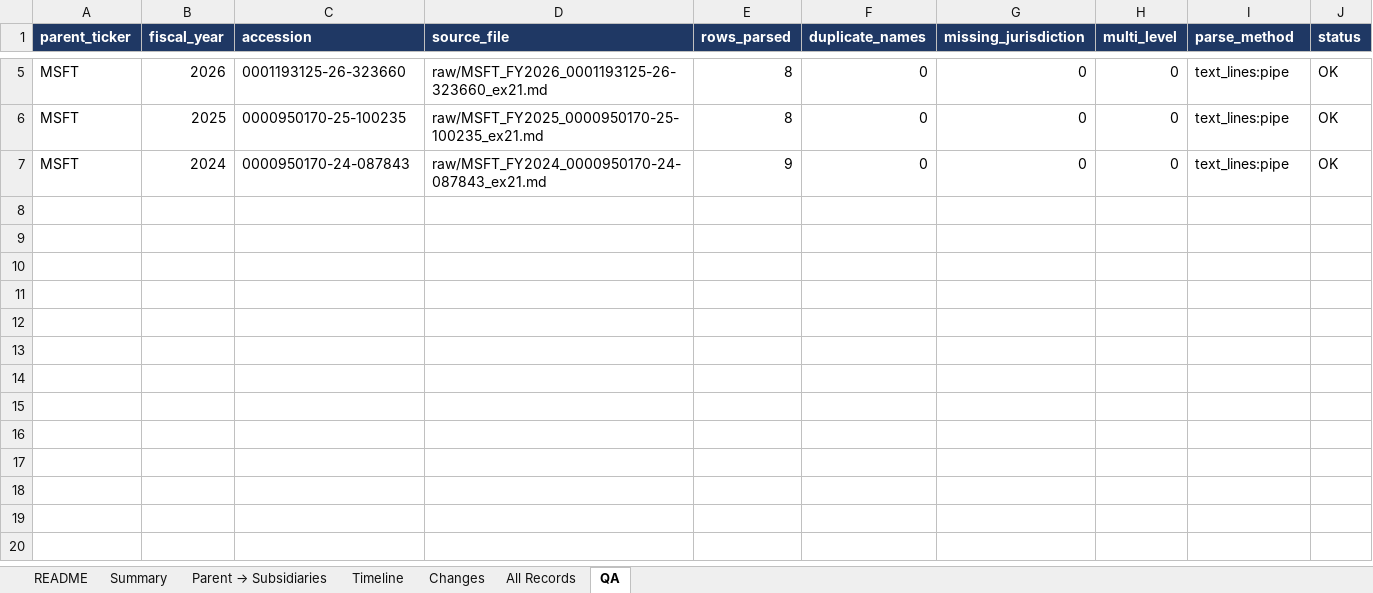
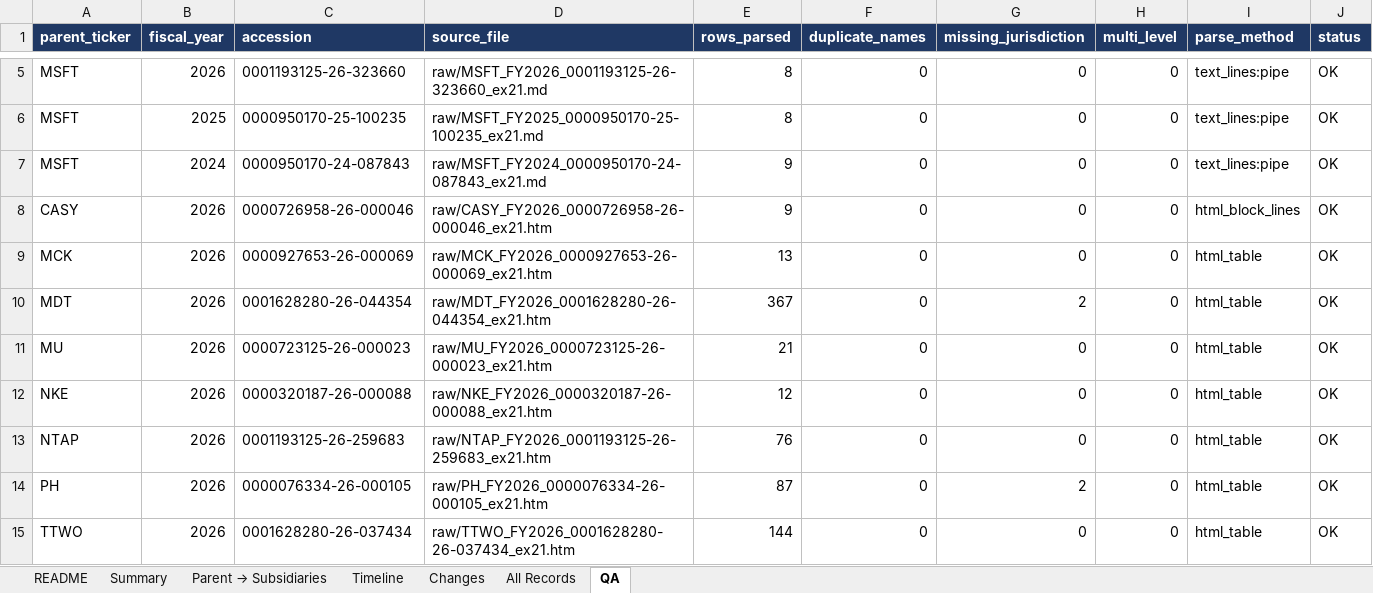
Before and after one commit to ZiyiClaudiaWang/KPMG-GraphRAG, an Excel workbook: ex21_pipeline/output/parent_subsidiary_report.xlsx, sheet QA, drawn as a sheet; only a part is shown, gaps mark what is left out; values as stored, in another font and other column widths than the file's, no borders; charts and pictures not drawn; the diff names each change by its address in the sheet, - before the commit and + after, or states it on an @@ line.

```diff
--- a/ex21_pipeline/output/parent_subsidiary_report.xlsx (sheet QA)
+++ b/ex21_pipeline/output/parent_subsidiary_report.xlsx (sheet QA)
+row 8: CASY | 2026 | 0000726958-26-000046 | raw/CASY_FY2026_0000726958-26-000046_ex21.htm | 9 | 0 | 0 | 0 | html_block_lines | OK
+row 9: MCK | 2026 | 0000927653-26-000069 | raw/MCK_FY2026_0000927653-26-000069_ex21.htm | 13 | 0 | 0 | 0 | html_table | OK
+row 10: MDT | 2026 | 0001628280-26-044354 | raw/MDT_FY2026_0001628280-26-044354_ex21.htm | 367 | 0 | 2 | 0 | html_table | OK
+row 11: MU | 2026 | 0000723125-26-000023 | raw/MU_FY2026_0000723125-26-000023_ex21.htm | 21 | 0 | 0 | 0 | html_table | OK
+row 12: NKE | 2026 | 0000320187-26-000088 | raw/NKE_FY2026_0000320187-26-000088_ex21.htm | 12 | 0 | 0 | 0 | html_table | OK
+row 13: NTAP | 2026 | 0001193125-26-259683 | raw/NTAP_FY2026_0001193125-26-259683_ex21.htm | 76 | 0 | 0 | 0 | html_table | OK
+row 14: PH | 2026 | 0000076334-26-000105 | raw/PH_FY2026_0000076334-26-000105_ex21.htm | 87 | 0 | 2 | 0 | html_table | OK
+row 15: TTWO | 2026 | 0001628280-26-037434 | raw/TTWO_FY2026_0001628280-26-037434_ex21.htm | 144 | 0 | 0 | 0 | html_table | OK
```
Also changed, not shown: sheet All Records, sheet Parent → Subsidiaries, sheet Timeline, sheet Summary, sheet README, charts or pictures, 10 other files.
